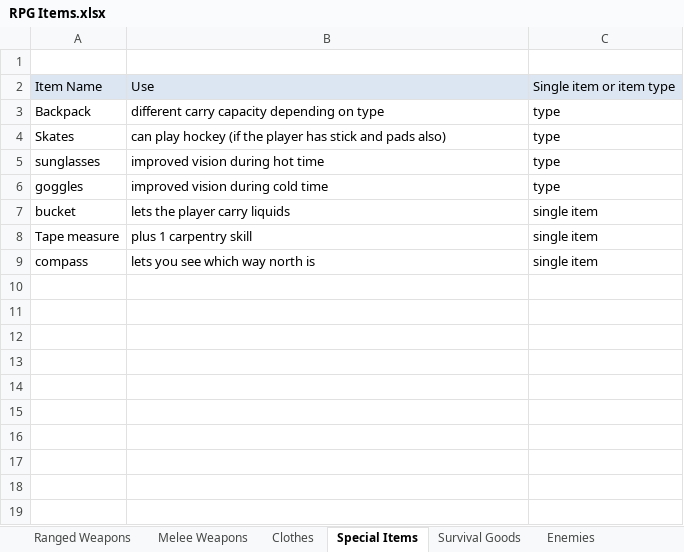
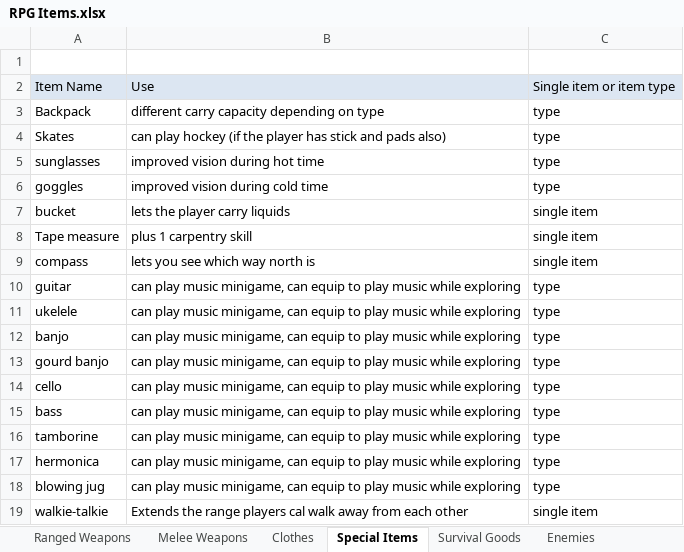
Before and after one commit to cbcerquiaga/YouMeAndTheEndOfTheWorld, an Excel workbook: RPG Items.xlsx, sheet Special Items, drawn as a sheet; values as stored, in another font and other column widths than the file's, no borders; the diff names each change by its address in the sheet, - before the commit and + after, or states it on an @@ line.

Commit message:
Chipped away at car inventory, did some brainstorming
I did a little bit of tedious code for the car inventory, and I did a bit of brainstorming too.

```diff
--- a/RPG Items.xlsx (sheet Special Items)
+++ b/RPG Items.xlsx (sheet Special Items)
+row 10: guitar | can play music minigame, can equip to play music while exploring | type
+row 11: ukelele | can play music minigame, can equip to play music while exploring | type
+row 12: banjo | can play music minigame, can equip to play music while exploring | type
+row 13: gourd banjo | can play music minigame, can equip to play music while exploring | type
+row 14: cello | can play music minigame, can equip to play music while exploring | type
+row 15: bass | can play music minigame, can equip to play music while exploring | type
+row 16: tamborine | can play music minigame, can equip to play music while exploring | type
+row 17: hermonica | can play music minigame, can equip to play music while exploring | type
+row 18: blowing jug | can play music minigame, can equip to play music while exploring | type
+row 19: walkie-talkie | Extends the range players cal walk away from each other | single item
```
Also changed, not shown: sheet Enemies, sheet Survival Goods, sheet Vehicles, sheet Minigame specific assets, 3 other files.
